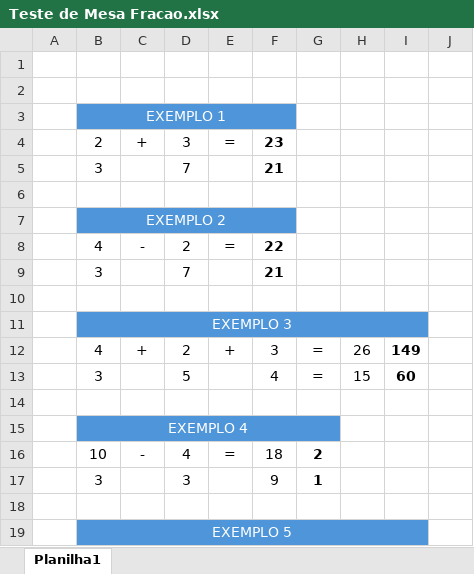
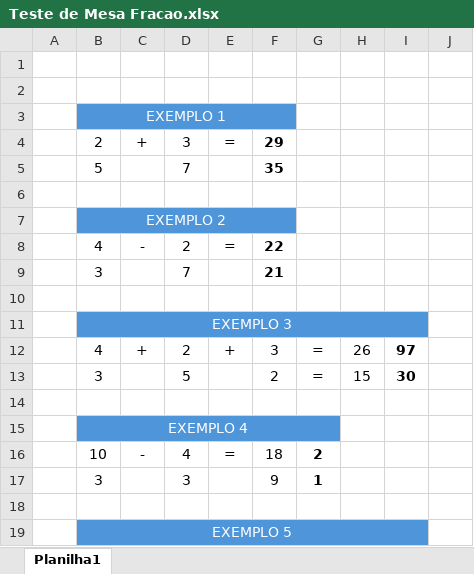
Before and after one commit to Glei-Rezende/Linguagem_de_Programacao, an Excel workbook: Tarefa_3/Teste de Mesa Fracao.xlsx, sheet Planilha1, drawn as a sheet; only a part is shown; values as stored, in another font and other column widths than the file's, no borders; removed rows and columns are numbered as before the commit, all else as after; the diff names each change by its address in the sheet, - before the commit and + after, or states it on an @@ line.

```diff
--- a/Tarefa_3/Teste de Mesa Fracao.xlsx (sheet Planilha1)
+++ b/Tarefa_3/Teste de Mesa Fracao.xlsx (sheet Planilha1)
-F4: 23
+F4: 29
-row 5:  | 3 |  | 7 |  | 21
+row 5:  | 5 |  | 7 |  | 35
-I12: 149
+I12: 97
-F13: 4
+F13: 2
-I13: 60
+I13: 30
```
Also changed, not shown: 13 other files.
